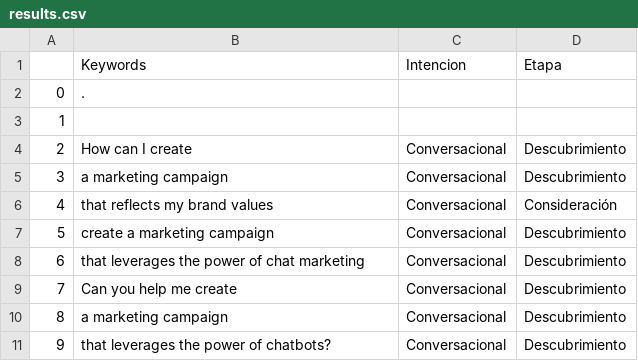
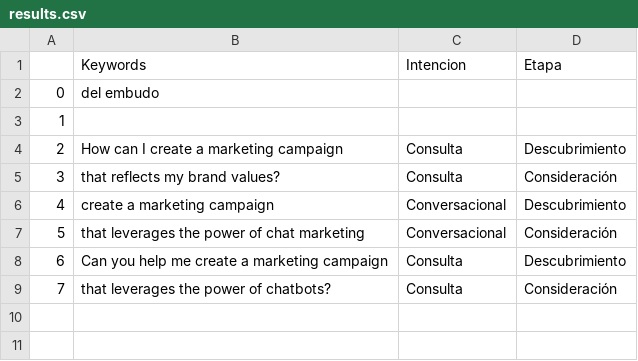
Before and after one commit to pymelea/search_intention, a CSV file: docs/results.csv, drawn as a sheet; removed rows and columns are numbered as before the commit, all else as after; the diff names each change by its address in the sheet, - before the commit and + after, or states it on an @@ line.

Commit message:
docs/results.csv: Update keyword and intention values
- Update the keyword and intention values in the results.csv file.
- Update the values for the first row, replacing the empty cell with "del embudo".
- Modify values for rows 2 and 3, changing the intention from "Conversacional" to "Consulta".
- Modify values for rows 4 and 5, changing the intention from "Conversacional" to "Consulta" and the intention from "Consideración" to "Descubrimiento".
- Modify values for rows 6 and 7, changing the intention from "Conversacional" to "Consulta" and the intention from "Descubrimiento" to "Consideración".

```diff
--- a/docs/results.csv
+++ b/docs/results.csv
-B2: .
+B2: del embudo
-row 4: 2 | How can I create | Conversacional | Descubrimiento
@@ column A renumbered from row 4 down @@
-B4: a marketing campaign
+B4: How can I create a marketing campaign
-C4:C5: Conversacional
+C4:C5: Consulta
-B5: that reflects my brand values
+B5: that reflects my brand values?
-D7: Descubrimiento
+D7: Consideración
-B8: Can you help me create
+B8: Can you help me create a marketing campaign
-C8: Conversacional
+C8: Consulta
-row 10: 8 | a marketing campaign | Conversacional | Descubrimiento
-C9: Conversacional
+C9: Consulta
-D9: Descubrimiento
+D9: Consideración
```
